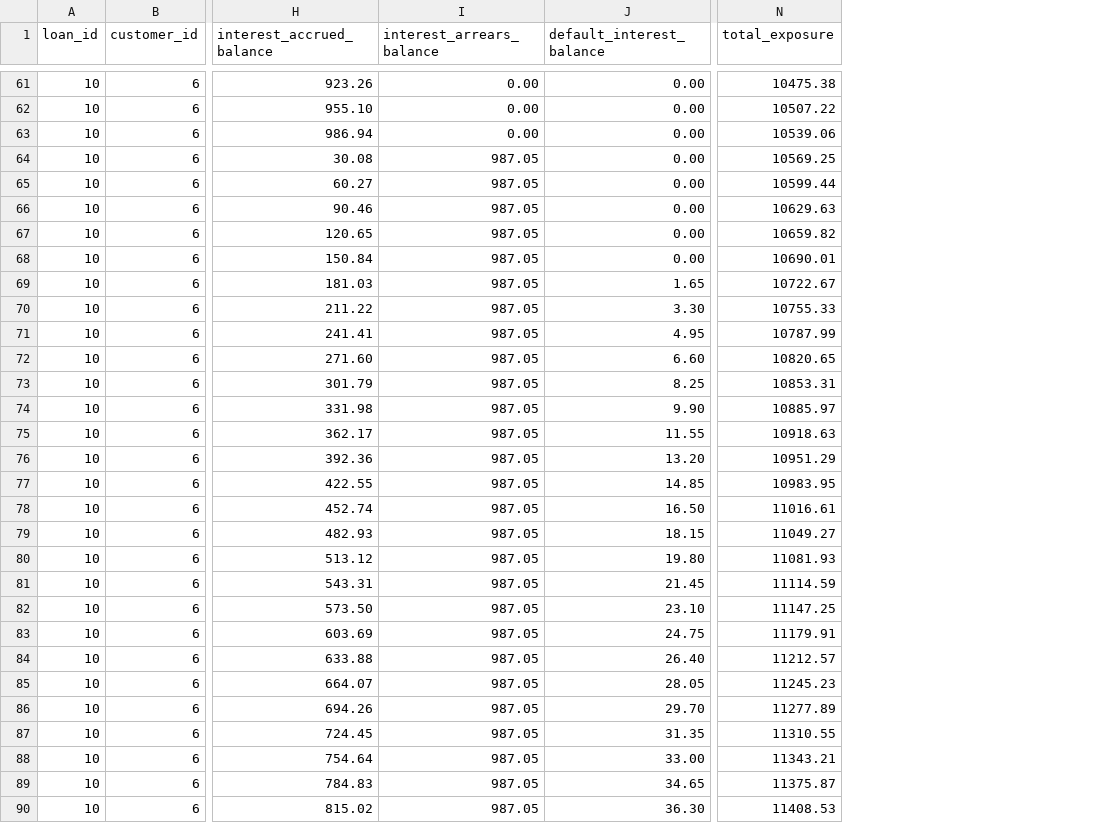
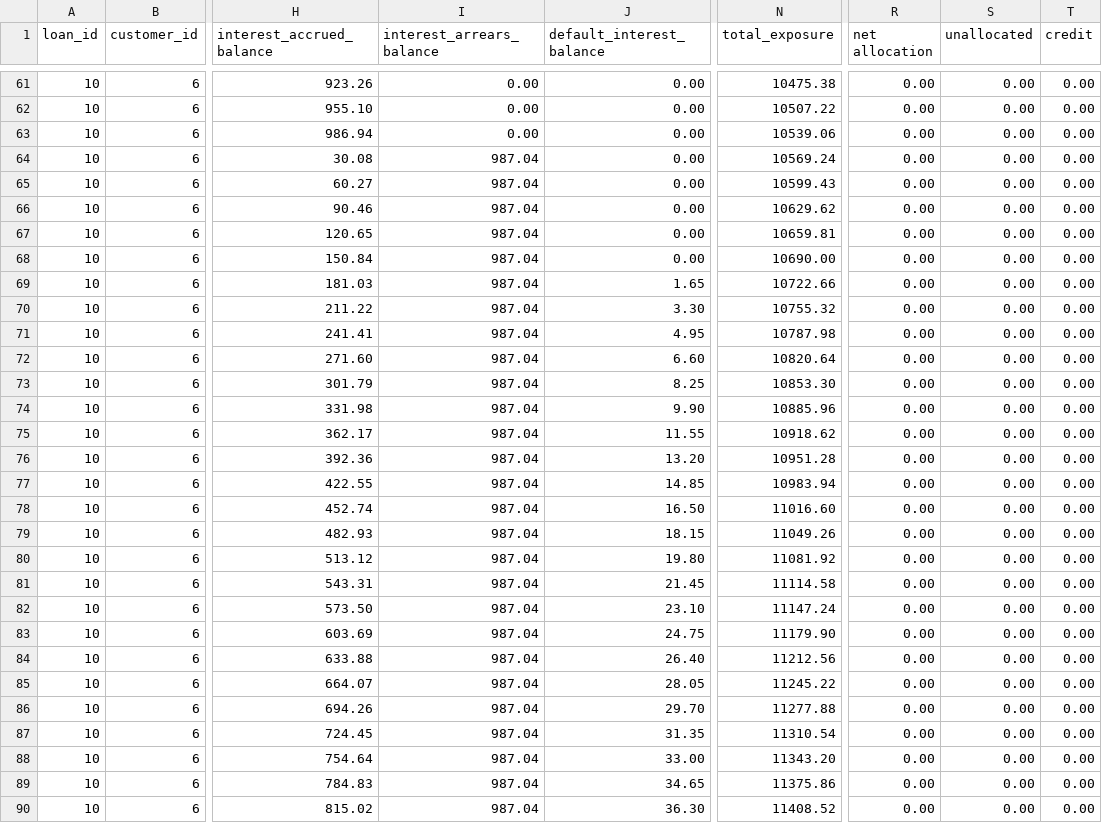
Before and after one commit to hmapxashike-netizen/loan-calculator, a CSV file: lms_exports/loan_daily_state.csv, drawn as a sheet; only a part is shown, gaps mark what is left out; the diff covers the shown part only; the diff names each change by its address in the sheet, - before the commit and + after, or states it on an @@ line.

```diff
--- a/lms_exports/loan_daily_state.csv
+++ b/lms_exports/loan_daily_state.csv
+column R (net allocation), rows 61-90: all 0.00
+column S (unallocated), rows 61-90: all 0.00
+column T (credit), rows 61-90: all 0.00
-I64:I90 (interest_arrears_balance): 987.05
+I64:I90 (interest_arrears_balance): 987.04
-N64 (total_exposure): 10569.25
+N64 (total_exposure): 10569.24
-N65 (total_exposure): 10599.44
+N65 (total_exposure): 10599.43
-N66 (total_exposure): 10629.63
+N66 (total_exposure): 10629.62
-N67 (total_exposure): 10659.82
+N67 (total_exposure): 10659.81
-N68 (total_exposure): 10690.01
+N68 (total_exposure): 10690.00
-N69 (total_exposure): 10722.67
+N69 (total_exposure): 10722.66
-N70 (total_exposure): 10755.33
+N70 (total_exposure): 10755.32
-N71 (total_exposure): 10787.99
+N71 (total_exposure): 10787.98
-N72 (total_exposure): 10820.65
+N72 (total_exposure): 10820.64
-N73 (total_exposure): 10853.31
+N73 (total_exposure): 10853.30
-N74 (total_exposure): 10885.97
+N74 (total_exposure): 10885.96
-N75 (total_exposure): 10918.63
+N75 (total_exposure): 10918.62
-N76 (total_exposure): 10951.29
+N76 (total_exposure): 10951.28
-N77 (total_exposure): 10983.95
+N77 (total_exposure): 10983.94
-N78 (total_exposure): 11016.61
+N78 (total_exposure): 11016.60
-N79 (total_exposure): 11049.27
+N79 (total_exposure): 11049.26
-N80 (total_exposure): 11081.93
+N80 (total_exposure): 11081.92
-N81 (total_exposure): 11114.59
+N81 (total_exposure): 11114.58
-N82 (total_exposure): 11147.25
+N82 (total_exposure): 11147.24
-N83 (total_exposure): 11179.91
+N83 (total_exposure): 11179.90
-N84 (total_exposure): 11212.57
+N84 (total_exposure): 11212.56
-N85 (total_exposure): 11245.23
+N85 (total_exposure): 11245.22
-N86 (total_exposure): 11277.89
+N86 (total_exposure): 11277.88
-N87 (total_exposure): 11310.55
+N87 (total_exposure): 11310.54
-N88 (total_exposure): 11343.21
+N88 (total_exposure): 11343.20
-N89 (total_exposure): 11375.87
+N89 (total_exposure): 11375.86
-N90 (total_exposure): 11408.53
+N90 (total_exposure): 11408.52
```
Also changed, not shown: 85 edited cells elsewhere in this file, lms_exports/loan_daily_state_range.csv, lms_exports/loan_repayment_allocation.csv, 19 other files.
